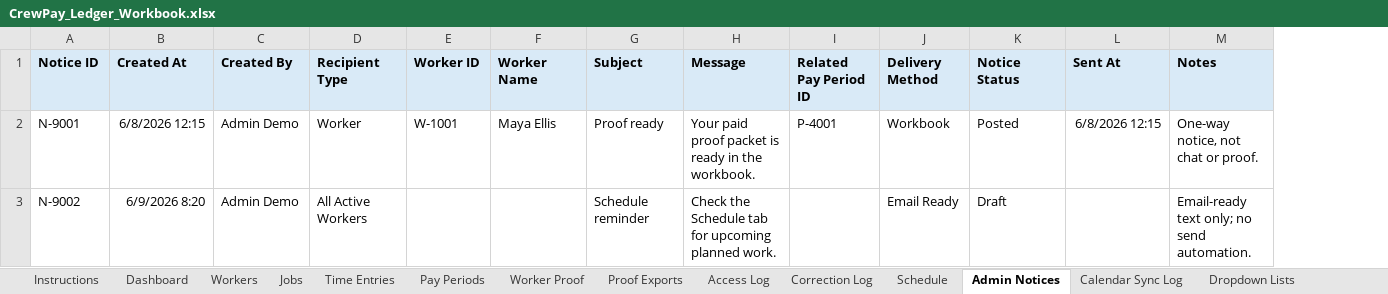
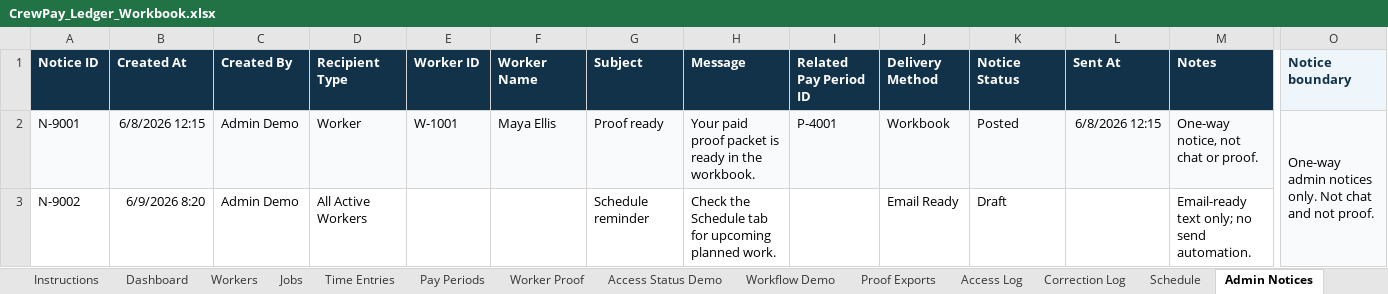
Before and after one commit to timbone72-CC/crewpay-ledger-workbook-app, an Excel workbook: CrewPay_Ledger_Workbook.xlsx, sheet Admin Notices, drawn as a sheet; only a part is shown, gaps mark what is left out; values as stored, in another font and other column widths than the file's, no borders; conditional formats not drawn; the diff covers the shown part only; the diff names each change by its address in the sheet, - before the commit and + after, or states it on an @@ line.

Commit message:
Polish CrewPay workbook public demo UI

```diff
--- a/CrewPay_Ledger_Workbook.xlsx (sheet Admin Notices)
+++ b/CrewPay_Ledger_Workbook.xlsx (sheet Admin Notices)
+sheet tab: Access Status Demo
+sheet tab: Workflow Demo
+column O (Notice boundary), row 2: One-way admin notices only. Not chat and not proof.
@@ A1:M1 fill: #D9EAF7 → #12324A, text colour: black → #FFFFFF @@
-A2:M2 fill: none
+A2:M2 fill: #F8FAFC
```
Also changed, not shown: 1 added column elsewhere in this sheet, sheet Time Entries, sheet Dashboard, sheet Pay Periods, sheet Dropdown Lists, sheet Worker Proof, sheet Correction Log, 7 more sheets, 4 other files.
